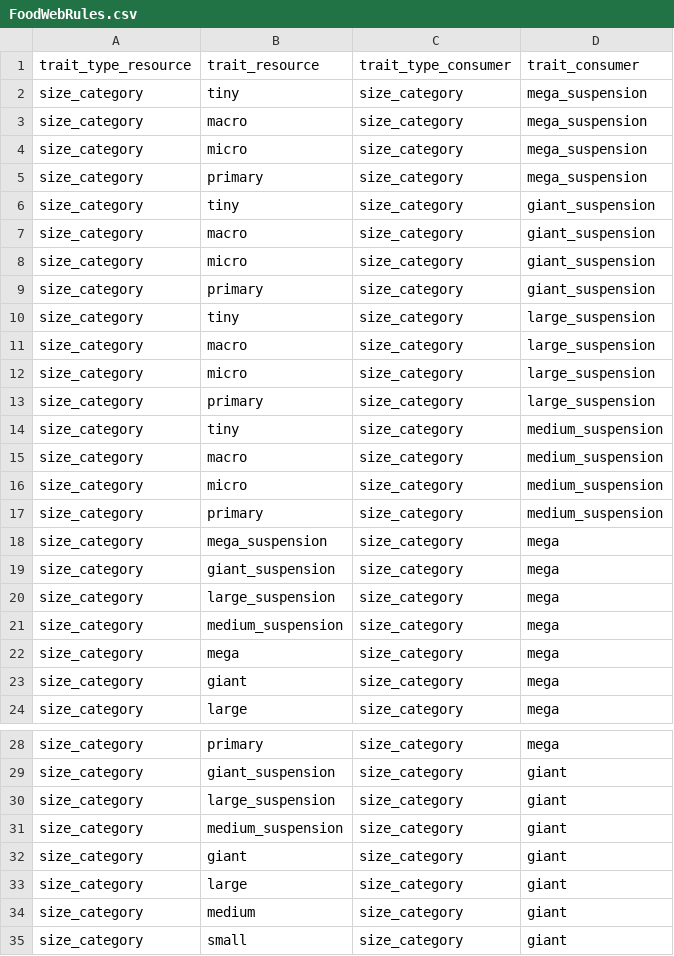
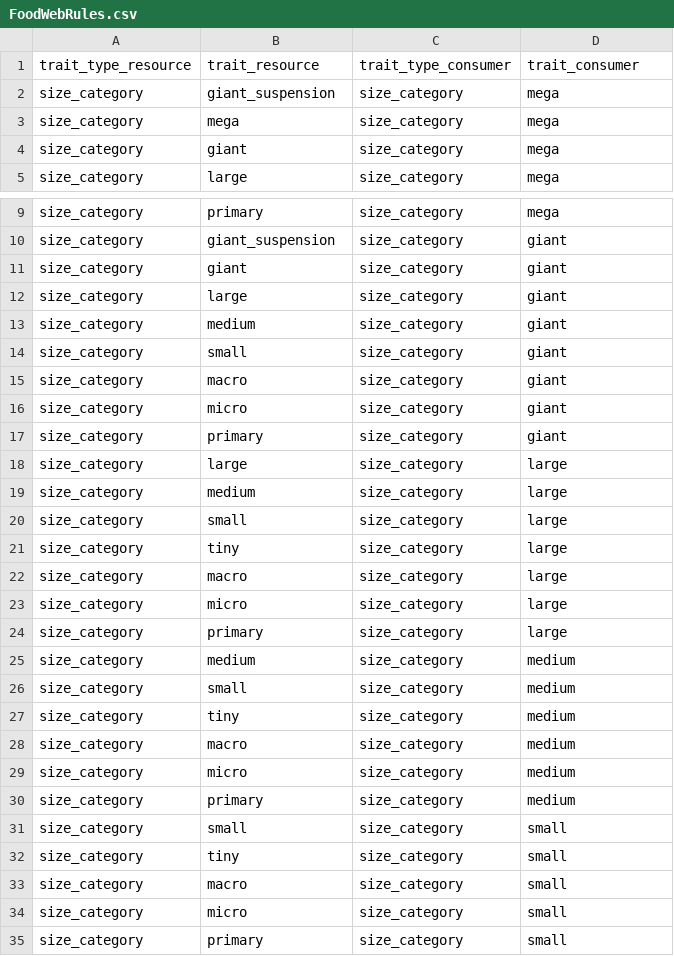
Before and after one commit to BecksLab/shiny_pfim, a CSV file: data/FoodWebRules.csv, drawn as a sheet; only a part is shown, gaps mark what is left out; the shorter side is filled out with more unchanged rows; the diff covers the shown part only; the diff names each change by its address in the sheet, - before the commit and + after, or states it on an @@ line.

Commit message:
Update FoodWebRules.csv

```diff
--- a/data/FoodWebRules.csv
+++ b/data/FoodWebRules.csv
-row 2: size_category | tiny | size_category | mega_suspension
-row 3: size_category | macro | size_category | mega_suspension
-row 4: size_category | micro | size_category | mega_suspension
-row 5: size_category | primary | size_category | mega_suspension
-row 6: size_category | tiny | size_category | giant_suspension
-row 7: size_category | macro | size_category | giant_suspension
-row 8: size_category | micro | size_category | giant_suspension
-row 9: size_category | primary | size_category | giant_suspension
-row 10: size_category | tiny | size_category | large_suspension
-row 11: size_category | macro | size_category | large_suspension
-row 12: size_category | micro | size_category | large_suspension
-row 13: size_category | primary | size_category | large_suspension
-row 14: size_category | tiny | size_category | medium_suspension
-row 15: size_category | macro | size_category | medium_suspension
-row 16: size_category | micro | size_category | medium_suspension
-row 17: size_category | primary | size_category | medium_suspension
-row 18: size_category | mega_suspension | size_category | mega
-row 20: size_category | large_suspension | size_category | mega
-row 21: size_category | medium_suspension | size_category | mega
-row 30: size_category | large_suspension | size_category | giant
-row 31: size_category | medium_suspension | size_category | giant
```
Also changed, not shown: 3 removed rows elsewhere in this file.
